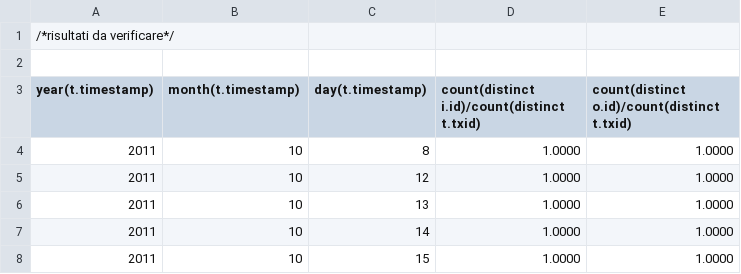
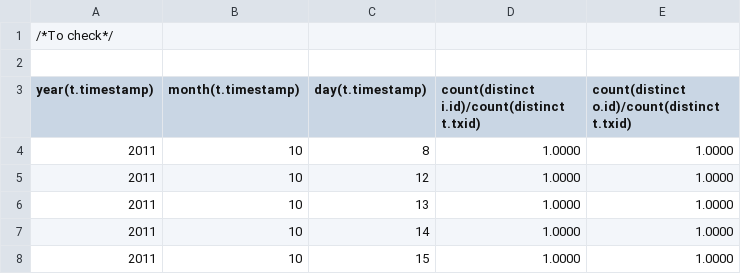
Before and after one commit to blockchain-unica/blockapi, a CSV file: queries/myblockchain/myBlockchain_LTC_SQL_Result1.csv, drawn as a sheet; only a part is shown; the diff names each change by its address in the sheet, - before the commit and + after, or states it on an @@ line.

```diff
--- a/queries/myblockchain/myBlockchain_LTC_SQL_Result1.csv
+++ b/queries/myblockchain/myBlockchain_LTC_SQL_Result1.csv
-A1 (year(t.timestamp)): /*risultati da verificare*/
+A1 (year(t.timestamp)): /*To check*/
```
Also changed, not shown: 12 other files.
